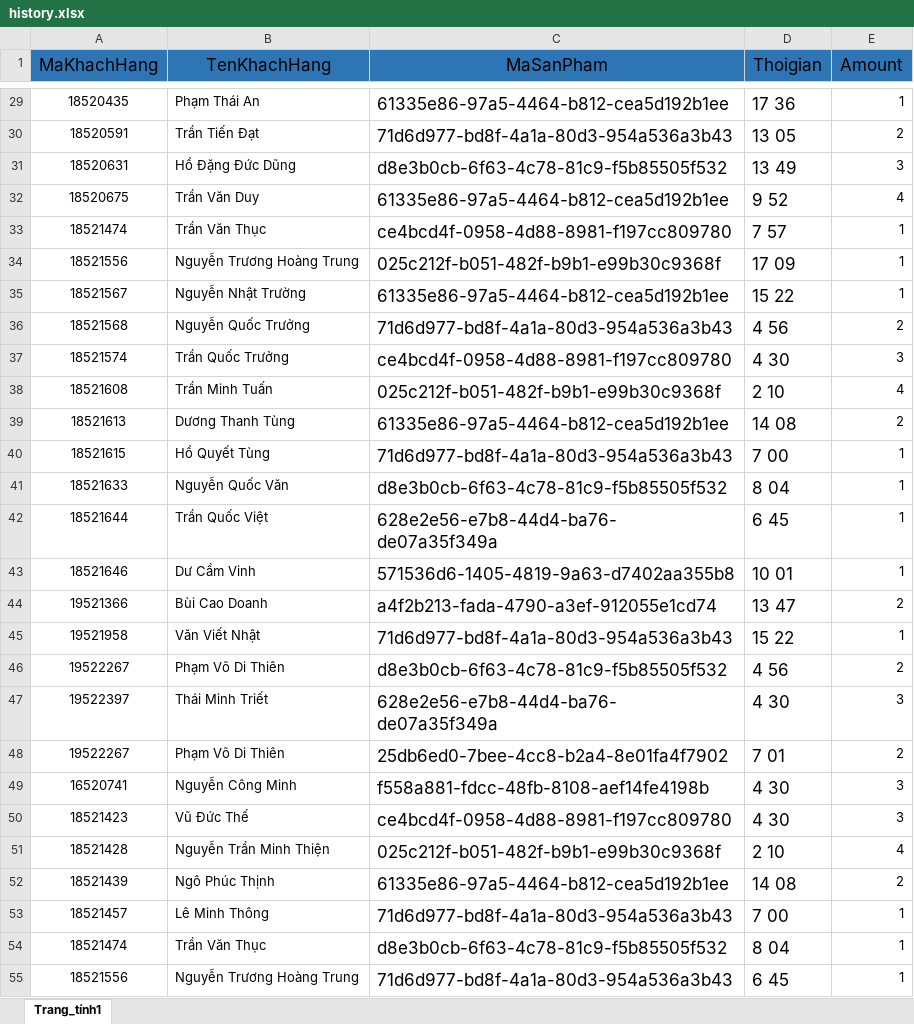
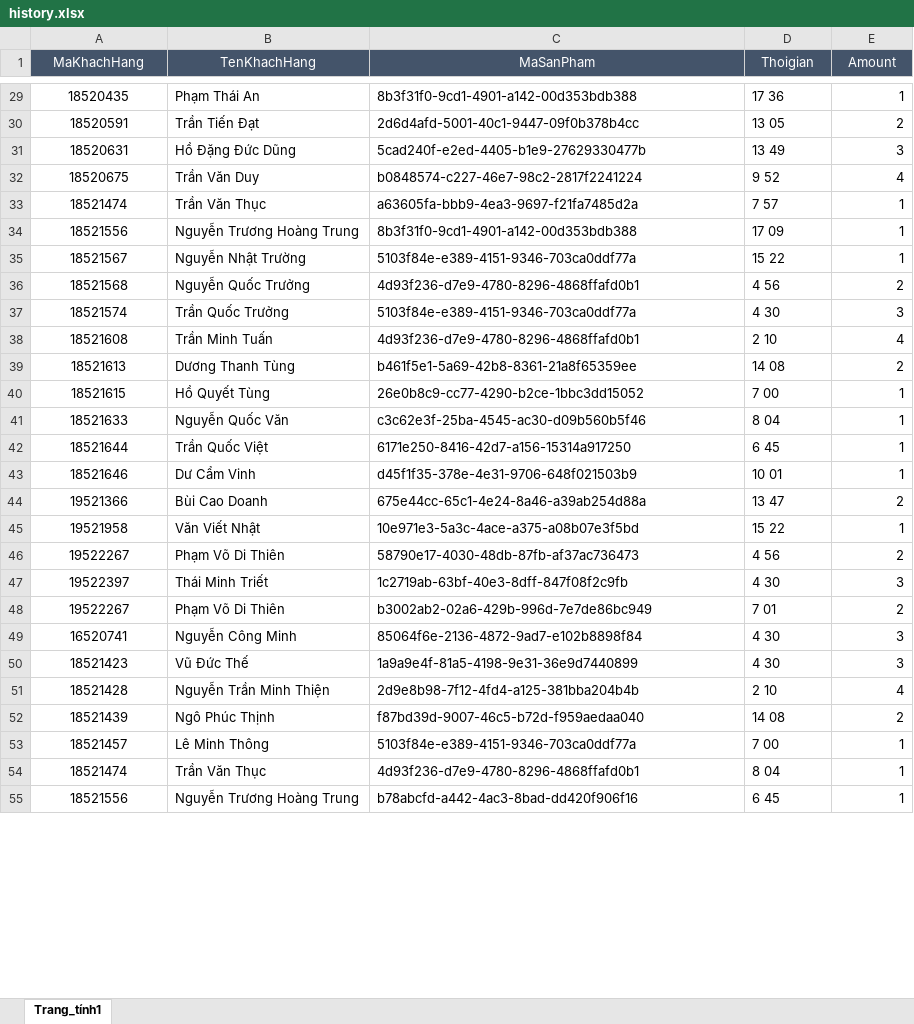
Before and after one commit to pvdthien310/AIServer, an Excel workbook: AlServer/data/history.xlsx, sheet Trang_tính1, drawn as a sheet; only a part is shown, gaps mark what is left out; values as stored, in another font and other column widths than the file's, no borders; the diff covers the shown part only; the diff names each change by its address in the sheet, - before the commit and + after, or states it on an @@ line.

```diff
--- a/AlServer/data/history.xlsx (sheet Trang_tính1)
+++ b/AlServer/data/history.xlsx (sheet Trang_tính1)
@@ A1:E1 text size: smaller, fill: #2E75B6 → #44546A, text colour: black → #FFFFFF @@
@@ C29:D55 text size: smaller @@
-C29 (MaSanPham): 61335e86-97a5-4464-b812-cea5d192b1ee
+C29 (MaSanPham): 8b3f31f0-9cd1-4901-a142-00d353bdb388
-C30 (MaSanPham): 71d6d977-bd8f-4a1a-80d3-954a536a3b43
+C30 (MaSanPham): 2d6d4afd-5001-40c1-9447-09f0b378b4cc
-C31 (MaSanPham): d8e3b0cb-6f63-4c78-81c9-f5b85505f532
+C31 (MaSanPham): 5cad240f-e2ed-4405-b1e9-27629330477b
-C32 (MaSanPham): 61335e86-97a5-4464-b812-cea5d192b1ee
+C32 (MaSanPham): b0848574-c227-46e7-98c2-2817f2241224
-C33 (MaSanPham): ce4bcd4f-0958-4d88-8981-f197cc809780
+C33 (MaSanPham): a63605fa-bbb9-4ea3-9697-f21fa7485d2a
-C34 (MaSanPham): 025c212f-b051-482f-b9b1-e99b30c9368f
+C34 (MaSanPham): 8b3f31f0-9cd1-4901-a142-00d353bdb388
-C35 (MaSanPham): 61335e86-97a5-4464-b812-cea5d192b1ee
+C35 (MaSanPham): 5103f84e-e389-4151-9346-703ca0ddf77a
-C36 (MaSanPham): 71d6d977-bd8f-4a1a-80d3-954a536a3b43
+C36 (MaSanPham): 4d93f236-d7e9-4780-8296-4868ffafd0b1
-C37 (MaSanPham): ce4bcd4f-0958-4d88-8981-f197cc809780
+C37 (MaSanPham): 5103f84e-e389-4151-9346-703ca0ddf77a
-C38 (MaSanPham): 025c212f-b051-482f-b9b1-e99b30c9368f
+C38 (MaSanPham): 4d93f236-d7e9-4780-8296-4868ffafd0b1
-C39 (MaSanPham): 61335e86-97a5-4464-b812-cea5d192b1ee
+C39 (MaSanPham): b461f5e1-5a69-42b8-8361-21a8f65359ee
-C40 (MaSanPham): 71d6d977-bd8f-4a1a-80d3-954a536a3b43
+C40 (MaSanPham): 26e0b8c9-cc77-4290-b2ce-1bbc3dd15052
-C41 (MaSanPham): d8e3b0cb-6f63-4c78-81c9-f5b85505f532
+C41 (MaSanPham): c3c62e3f-25ba-4545-ac30-d09b560b5f46
-C42 (MaSanPham): 628e2e56-e7b8-44d4-ba76-de07a35f349a
+C42 (MaSanPham): 6171e250-8416-42d7-a156-15314a917250
-C43 (MaSanPham): 571536d6-1405-4819-9a63-d7402aa355b8
+C43 (MaSanPham): d45f1f35-378e-4e31-9706-648f021503b9
-C44 (MaSanPham): a4f2b213-fada-4790-a3ef-912055e1cd74
+C44 (MaSanPham): 675e44cc-65c1-4e24-8a46-a39ab254d88a
-C45 (MaSanPham): 71d6d977-bd8f-4a1a-80d3-954a536a3b43
+C45 (MaSanPham): 10e971e3-5a3c-4ace-a375-a08b07e3f5bd
-C46 (MaSanPham): d8e3b0cb-6f63-4c78-81c9-f5b85505f532
+C46 (MaSanPham): 58790e17-4030-48db-87fb-af37ac736473
-C47 (MaSanPham): 628e2e56-e7b8-44d4-ba76-de07a35f349a
+C47 (MaSanPham): 1c2719ab-63bf-40e3-8dff-847f08f2c9fb
-C48 (MaSanPham): 25db6ed0-7bee-4cc8-b2a4-8e01fa4f7902
+C48 (MaSanPham): b3002ab2-02a6-429b-996d-7e7de86bc949
-C49 (MaSanPham): f558a881-fdcc-48fb-8108-aef14fe4198b
+C49 (MaSanPham): 85064f6e-2136-4872-9ad7-e102b8898f84
-C50 (MaSanPham): ce4bcd4f-0958-4d88-8981-f197cc809780
+C50 (MaSanPham): 1a9a9e4f-81a5-4198-9e31-36e9d7440899
-C51 (MaSanPham): 025c212f-b051-482f-b9b1-e99b30c9368f
+C51 (MaSanPham): 2d9e8b98-7f12-4fd4-a125-381bba204b4b
-C52 (MaSanPham): 61335e86-97a5-4464-b812-cea5d192b1ee
+C52 (MaSanPham): f87bd39d-9007-46c5-b72d-f959aedaa040
-C53 (MaSanPham): 71d6d977-bd8f-4a1a-80d3-954a536a3b43
+C53 (MaSanPham): 5103f84e-e389-4151-9346-703ca0ddf77a
-C54 (MaSanPham): d8e3b0cb-6f63-4c78-81c9-f5b85505f532
+C54 (MaSanPham): 4d93f236-d7e9-4780-8296-4868ffafd0b1
-C55 (MaSanPham): 71d6d977-bd8f-4a1a-80d3-954a536a3b43
+C55 (MaSanPham): b78abcfd-a442-4ac3-8bad-dd420f906f16
```
Also changed, not shown: 41 edited cells and cell formats elsewhere in this sheet, AlServer/data/product.xlsx, AlServer/data/today.xlsx, 1 other file.
